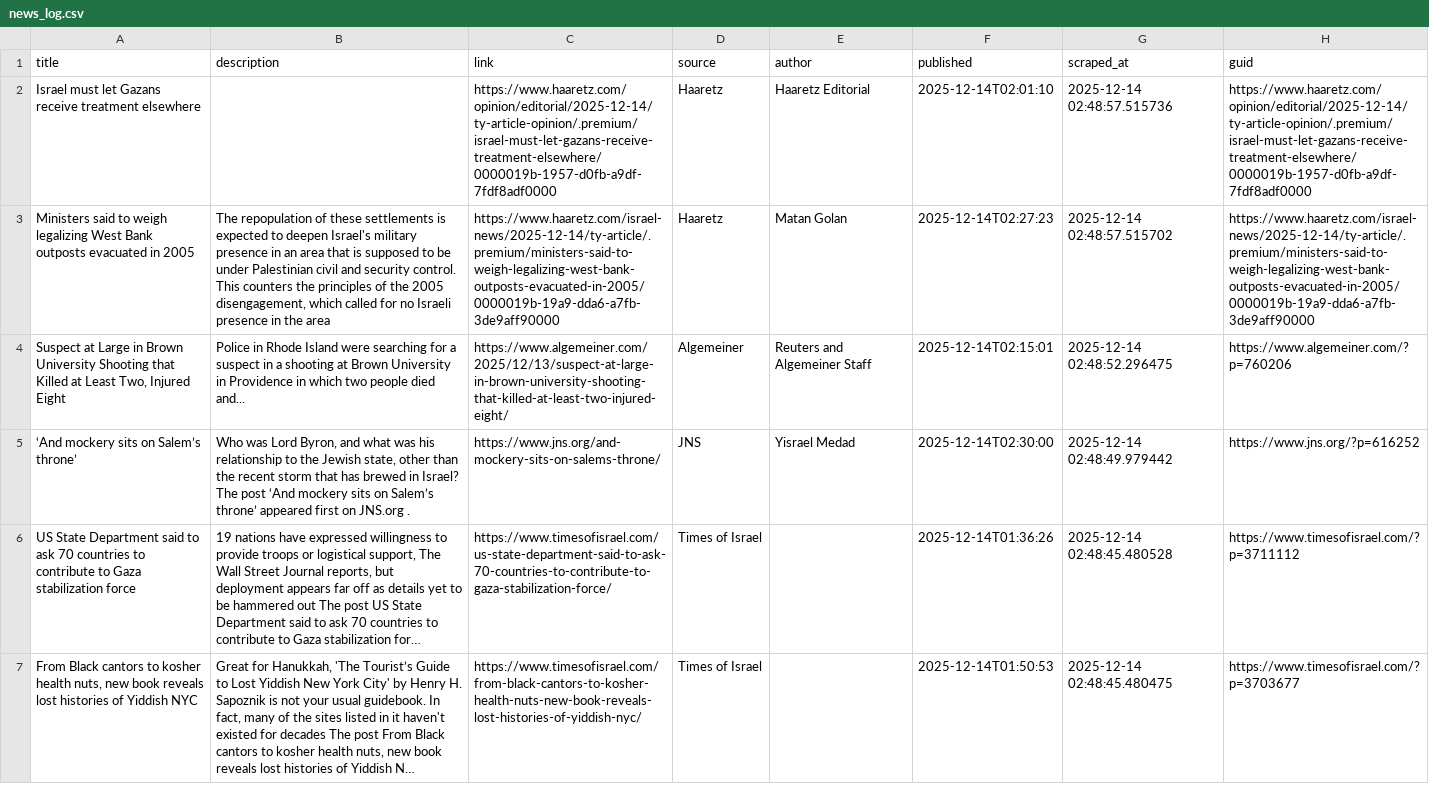
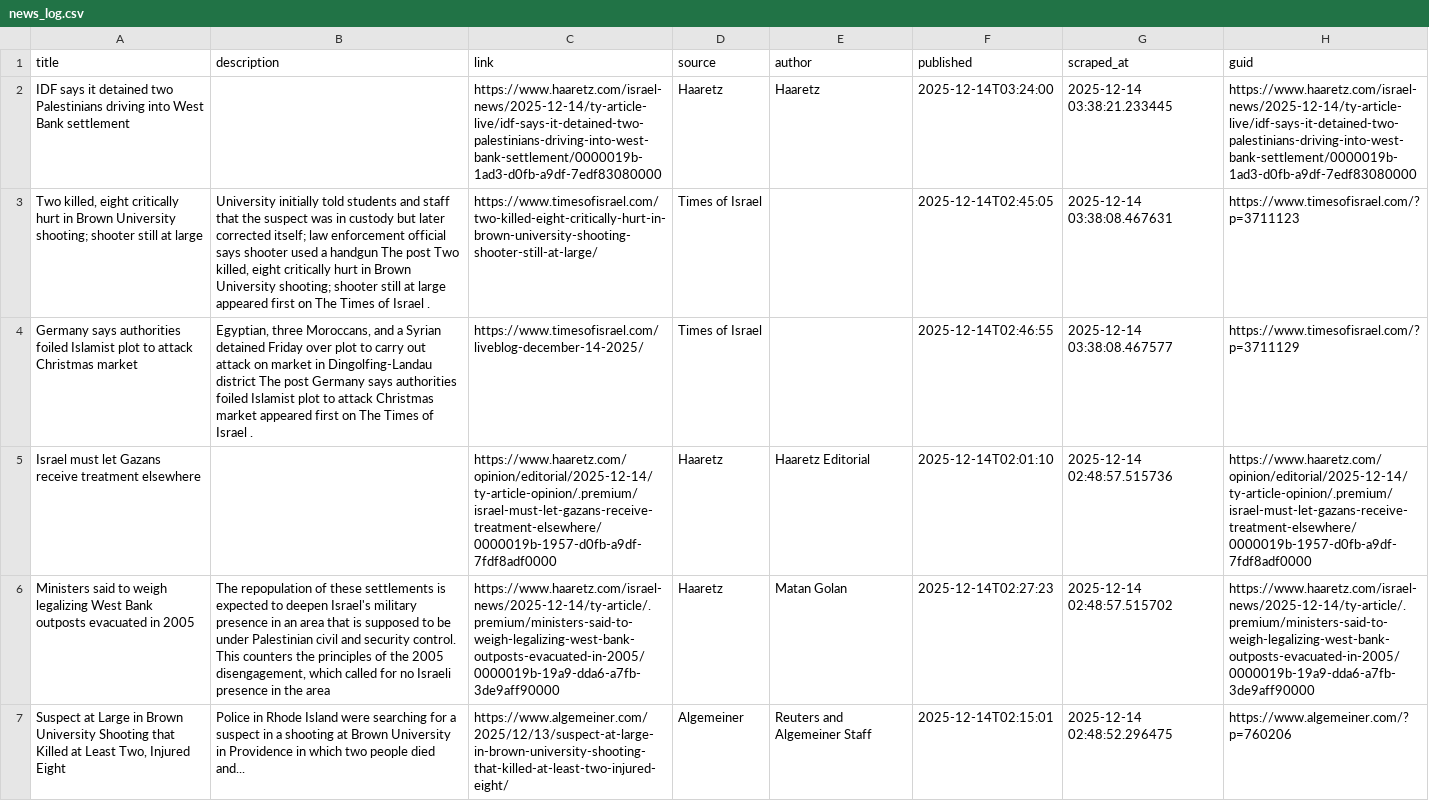
Before and after one commit to jballhalla/jewish-studies-feed, a CSV file: data/memory/news_log.csv, drawn as a sheet; only a part is shown; the shorter side is filled out with more unchanged rows; long unchanged cells end in …; the diff names each change by its address in the sheet, - before the commit and + after, or states it on an @@ line.

```diff
--- a/data/memory/news_log.csv
+++ b/data/memory/news_log.csv
+row 2: IDF says it detained two Palestinians driving into West Bank settlement |  | https://www.haaretz.com/israel-news/2025-12-14/ty-article-live/idf-says-it-detained-two-palestinians-driving-into-west-bank-settlement/0000019b-1ad3-d0fb-a9df-7edf83080000 | Haaretz | Haaretz | 2025-12-14T03:24:00 | 2025-12-14 03:38:21.233445 | https://www.haaretz.com/israel-news/2025-12-14/ty-article-live/idf-says-it-detained-two-palestinians-driving-into-west-bank-settlement/0000019b-1ad3-d0fb-a9df-7edf83080000
+row 3: Two killed, eight critically hurt in Brown University shooting; shooter still at large | University initially told students and staff that the suspect was in custody but later corrected itself; law enforcement official says shooter used a handgun The post Two killed, eight critically hurt in Brown University shooting; shooter still at large appeared first on The Times of Israel . | https://www.timesofisrael.com/two-killed-eight-critically-hurt-in-brown-university-shooting-shooter-still-at-large/ | Times of Israel |  | 2025-12-14T02:45:05 | 2025-12-14 03:38:08.467631 | https://www.timesofisrael.com/?p=3711123
+row 4: Germany says authorities foiled Islamist plot to attack Christmas market | Egyptian, three Moroccans, and a Syrian detained Friday over plot to carry out attack on market in Dingolfing-Landau district The post Germany says authorities foiled Islamist plot to attack Christmas market appeared first on The Times of Israel . | https://www.timesofisrael.com/liveblog-december-14-2025/ | Times of Israel |  | 2025-12-14T02:46:55 | 2025-12-14 03:38:08.467577 | https://www.timesofisrael.com/?p=3711129
```
